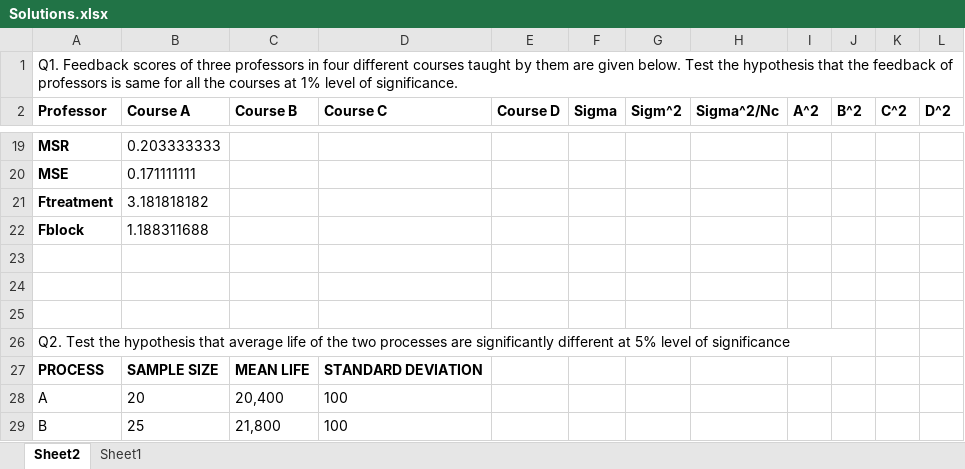
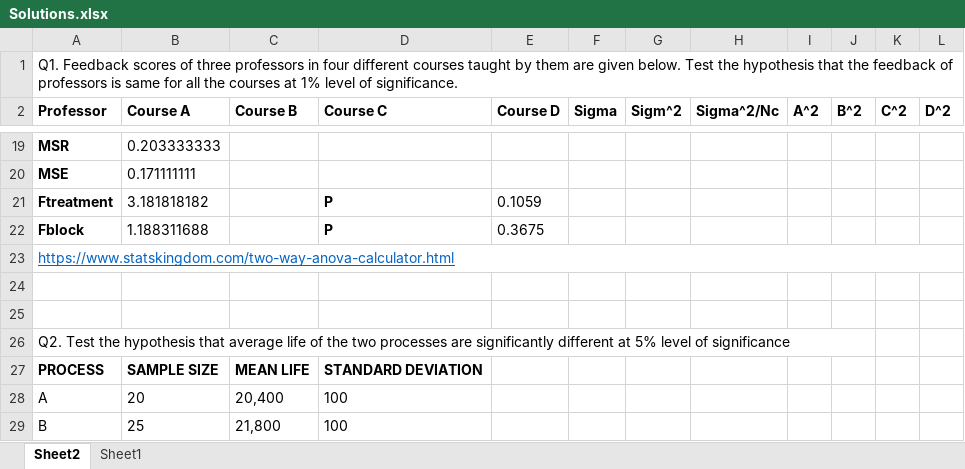
Before and after one commit to Akhilsudh/BITS-Assignment, an Excel workbook: Semester 2/Advanced Statistical Techniques/Solutions.xlsx, sheet Sheet2, drawn as a sheet; only a part is shown, gaps mark what is left out; values as stored, in another font and other column widths than the file's, no borders; the diff covers the shown part only; the diff names each change by its address in the sheet, - before the commit and + after, or states it on an @@ line.

```diff
--- a/Semester 2/Advanced Statistical Techniques/Solutions.xlsx (sheet Sheet2)
+++ b/Semester 2/Advanced Statistical Techniques/Solutions.xlsx (sheet Sheet2)
-D21:D22 (Course C): (empty)
+D21:D22 (Course C): P
-E21 (Course D): (empty)
+E21 (Course D): 0.1059
-E22 (Course D): (empty)
+E22 (Course D): 0.3675
-A23 (Professor): (empty)
+A23 (Professor): https://www.statskingdom.com/two-way-anova-calculator.html
+A23:L23 merged
```
Also changed, not shown: 62 added rows and 2 edited cells elsewhere in this sheet, 1 other file.
